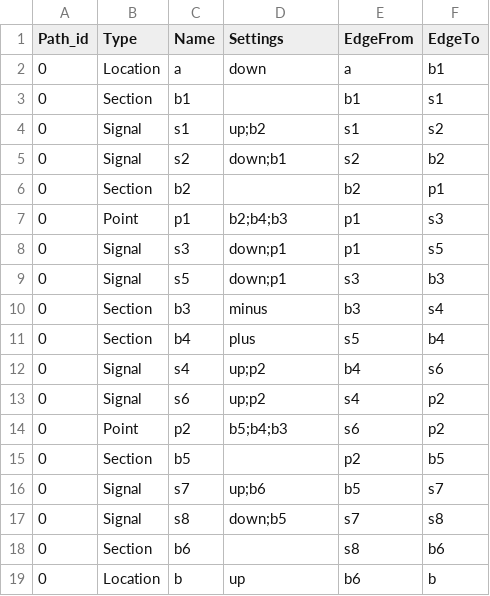
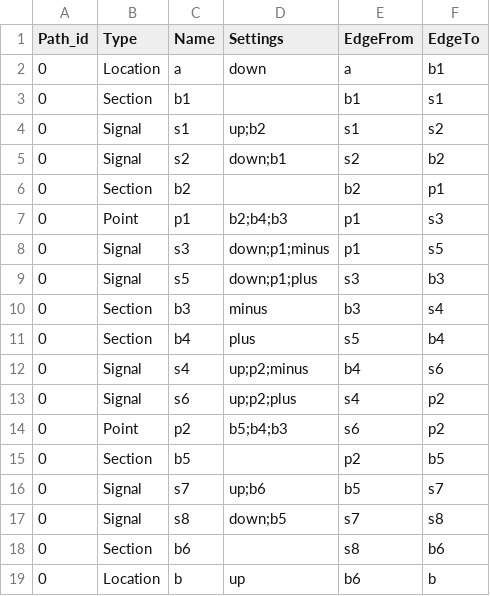
Before and after one commit to gregorymususa/csc8206-team7, a CSV file: database/Network_old.csv, drawn as a sheet.

```diff
--- a/database/Network_old.csv
+++ b/database/Network_old.csv
@@ -7,8 +7,8 @@ Path_id,Type,Name,Settings,EdgeFrom,EdgeTo
 0,Point,p1,b2;b4;b3,p1,s3
-0,Signal,s3,down;p1,p1,s5
-0,Signal,s5,down;p1,s3,b3
+0,Signal,s3,down;p1;minus,p1,s5
+0,Signal,s5,down;p1;plus,s3,b3
 0,Section,b3,minus,b3,s4
 0,Section,b4,plus,s5,b4
-0,Signal,s4,up;p2,b4,s6
-0,Signal,s6,up;p2,s4,p2
+0,Signal,s4,up;p2;minus,b4,s6
+0,Signal,s6,up;p2;plus,s4,p2
 0,Point,p2,b5;b4;b3,s6,p2
```
Also changed, not shown: database/Route.csv, 22 other files.
